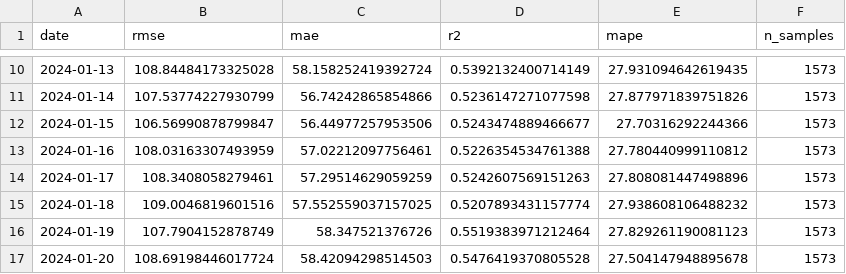
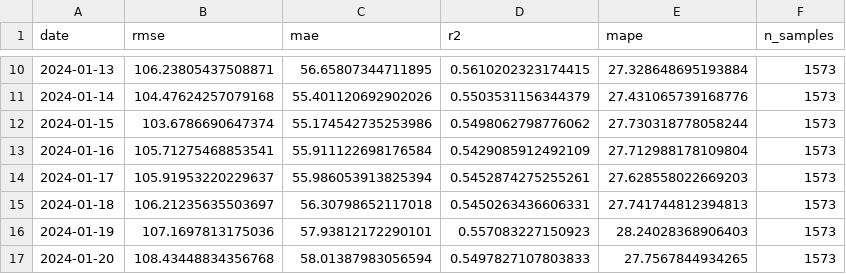
Before and after one commit to MauriceVankersschaever/Airbnb-spatiotemporal, a CSV file: Topic 2/output/enhanced_neighbor_lstm_model/enhanced_neighbor_lstm_rolling_window_metrics.csv, drawn as a sheet; only a part is shown, gaps mark what is left out; the diff covers the shown part only.

```diff
--- a/Topic 2/output/enhanced_neighbor_lstm_model/enhanced_neighbor_lstm_rolling_window_metrics.csv
+++ b/Topic 2/output/enhanced_neighbor_lstm_model/enhanced_neighbor_lstm_rolling_window_metrics.csv
@@ -10,8 +10,8 @@ date,rmse,mae,r2,mape,n_samples
-2024-01-13,108.84484173325028,58.158252419392724,0.5392132400714149,27.931094642619435,1573
-2024-01-14,107.53774227930799,56.74242865854866,0.5236147271077598,27.877971839751826,1573
-2024-01-15,106.56990878799847,56.44977257953506,0.5243474889466677,27.70316292244366,1573
-2024-01-16,108.03163307493959,57.02212097756461,0.5226354534761388,27.780440999110812,1573
-2024-01-17,108.3408058279461,57.29514629059259,0.5242607569151263,27.808081447498896,1573
-2024-01-18,109.0046819601516,57.552559037157025,0.5207893431157774,27.938608106488232,1573
-2024-01-19,107.7904152878749,58.347521376726,0.5519383971212464,27.829261190081123,1573
-2024-01-20,108.69198446017724,58.42094298514503,0.5476419370805528,27.504147948895678,1573
+2024-01-13,106.23805437508871,56.65807344711895,0.5610202323174415,27.328648695193884,1573
+2024-01-14,104.47624257079168,55.401120692902026,0.5503531156344379,27.431065739168776,1573
+2024-01-15,103.6786690647374,55.174542735253986,0.5498062798776062,27.730318778058244,1573
+2024-01-16,105.71275468853541,55.911122698176584,0.5429085912492109,27.712988178109804,1573
+2024-01-17,105.91953220229637,55.986053913825394,0.5452874275255261,27.628558022669203,1573
+2024-01-18,106.21235635503697,56.30798652117018,0.5450263436606331,27.741744812394813,1573
+2024-01-19,107.1697813175036,57.93812172290101,0.557083227150923,28.24028368906403,1573
+2024-01-20,108.43448834356768,58.01387983056594,0.5497827107803833,27.7567844934265,1573
```
Also changed, not shown: 108 edited cells elsewhere in this file, 8 other files.
